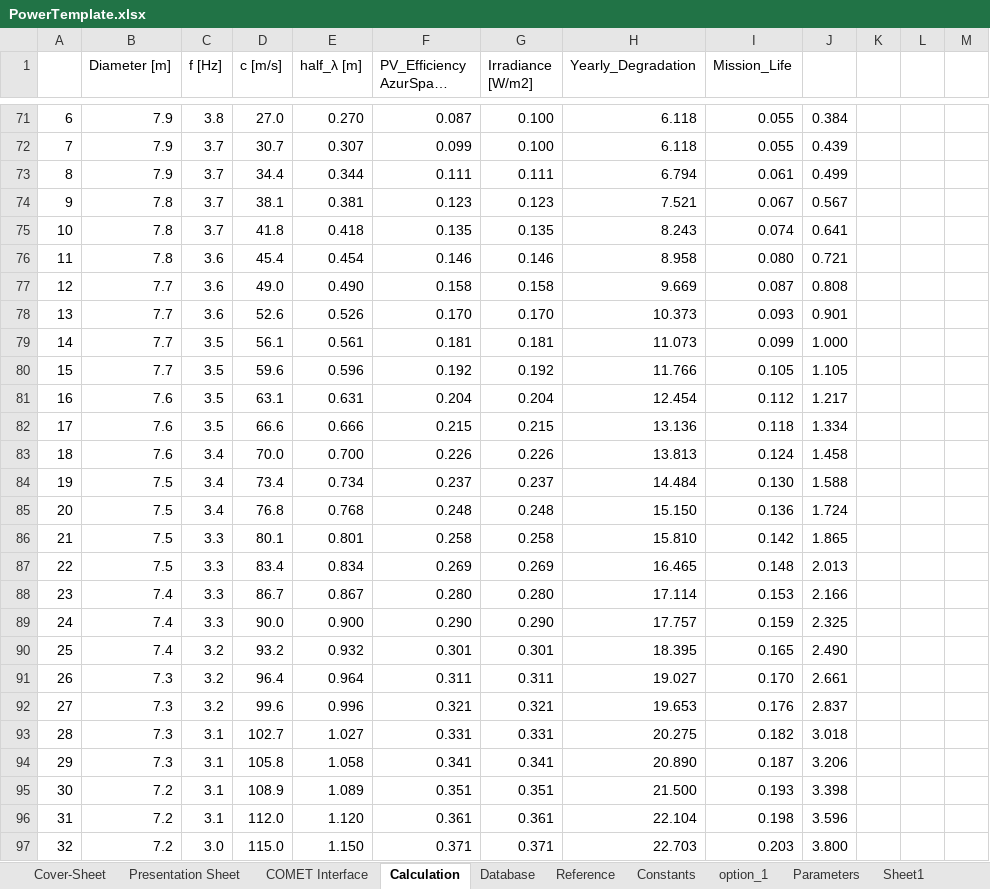
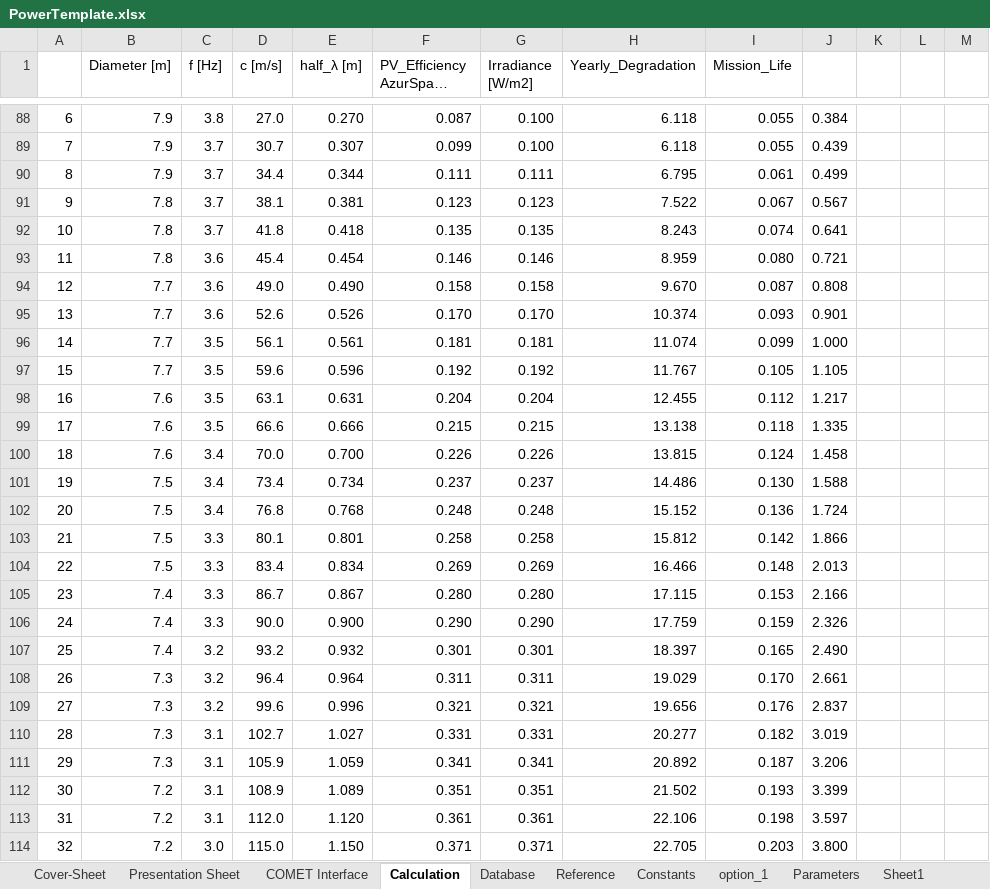
Before and after one commit to dajcs/SBSP, an Excel workbook: PowerTemplate.xlsx, sheet Calculation, drawn as a sheet; only a part is shown, gaps mark what is left out; long unchanged cells end in …; values as stored, in another font and other column widths than the file's, no cell formats; charts and pictures not drawn; addresses are those after the commit; the diff covers the shown part only; the diff names each change by its address in the sheet, - before the commit and + after, or states it on an @@ line.

Commit message:
Final Presentation

```diff
--- a/PowerTemplate.xlsx (sheet Calculation)
+++ b/PowerTemplate.xlsx (sheet Calculation)
-H90 (Yearly_Degradation): 6.794
+H90 (Yearly_Degradation): 6.795
-H91 (Yearly_Degradation): 7.521
+H91 (Yearly_Degradation): 7.522
-H93 (Yearly_Degradation): 8.958
+H93 (Yearly_Degradation): 8.959
-H94 (Yearly_Degradation): 9.669
+H94 (Yearly_Degradation): 9.670
-H95 (Yearly_Degradation): 10.373
+H95 (Yearly_Degradation): 10.374
-H96 (Yearly_Degradation): 11.073
+H96 (Yearly_Degradation): 11.074
-H97 (Yearly_Degradation): 11.766
+H97 (Yearly_Degradation): 11.767
-H98 (Yearly_Degradation): 12.454
+H98 (Yearly_Degradation): 12.455
-H99 (Yearly_Degradation): 13.136
+H99 (Yearly_Degradation): 13.138
-J99: 1.334
+J99: 1.335
-H100 (Yearly_Degradation): 13.813
+H100 (Yearly_Degradation): 13.815
-H101 (Yearly_Degradation): 14.484
+H101 (Yearly_Degradation): 14.486
-H102 (Yearly_Degradation): 15.150
+H102 (Yearly_Degradation): 15.152
-H103 (Yearly_Degradation): 15.810
+H103 (Yearly_Degradation): 15.812
-J103: 1.865
+J103: 1.866
-H104 (Yearly_Degradation): 16.465
+H104 (Yearly_Degradation): 16.466
-H105 (Yearly_Degradation): 17.114
+H105 (Yearly_Degradation): 17.115
-H106 (Yearly_Degradation): 17.757
+H106 (Yearly_Degradation): 17.759
-J106: 2.325
+J106: 2.326
-H107 (Yearly_Degradation): 18.395
+H107 (Yearly_Degradation): 18.397
-H108 (Yearly_Degradation): 19.027
+H108 (Yearly_Degradation): 19.029
-H109 (Yearly_Degradation): 19.653
+H109 (Yearly_Degradation): 19.656
-H110 (Yearly_Degradation): 20.275
+H110 (Yearly_Degradation): 20.277
-J110: 3.018
+J110: 3.019
-D111 (c [m/s]): 105.8
+D111 (c [m/s]): 105.9
-E111 (half_λ [m]): 1.058
+E111 (half_λ [m]): 1.059
-H111 (Yearly_Degradation): 20.890
+H111 (Yearly_Degradation): 20.892
-H112 (Yearly_Degradation): 21.500
+H112 (Yearly_Degradation): 21.502
-J112: 3.398
+J112: 3.399
-H113 (Yearly_Degradation): 22.104
+H113 (Yearly_Degradation): 22.106
-J113: 3.596
+J113: 3.597
-H114 (Yearly_Degradation): 22.703
+H114 (Yearly_Degradation): 22.705
```
Also changed, not shown: 19 added rows, 2 removed rows and 901 edited cells elsewhere in this sheet, sheet Parameters, sheet COMET Interface, cell formats, formulas that keep their value, charts or pictures.
